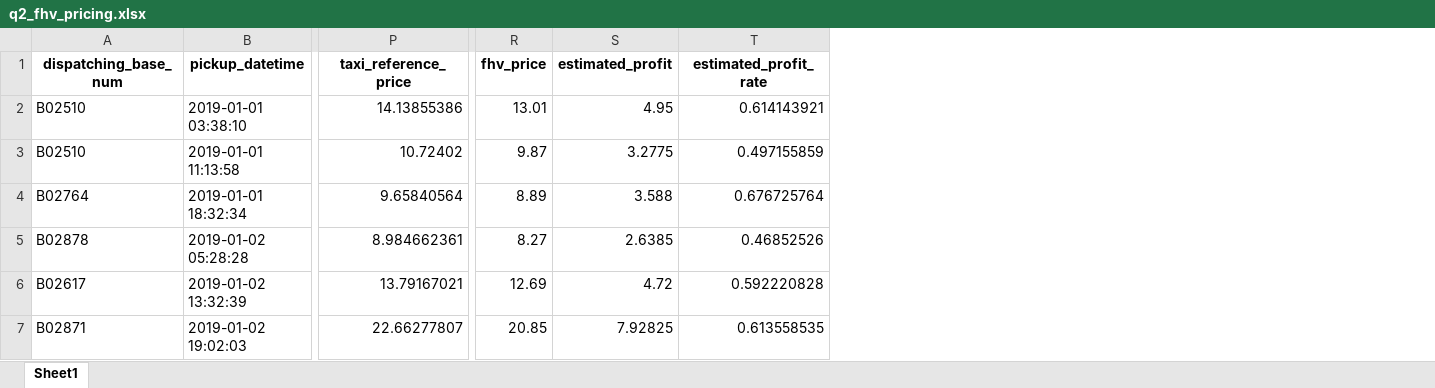
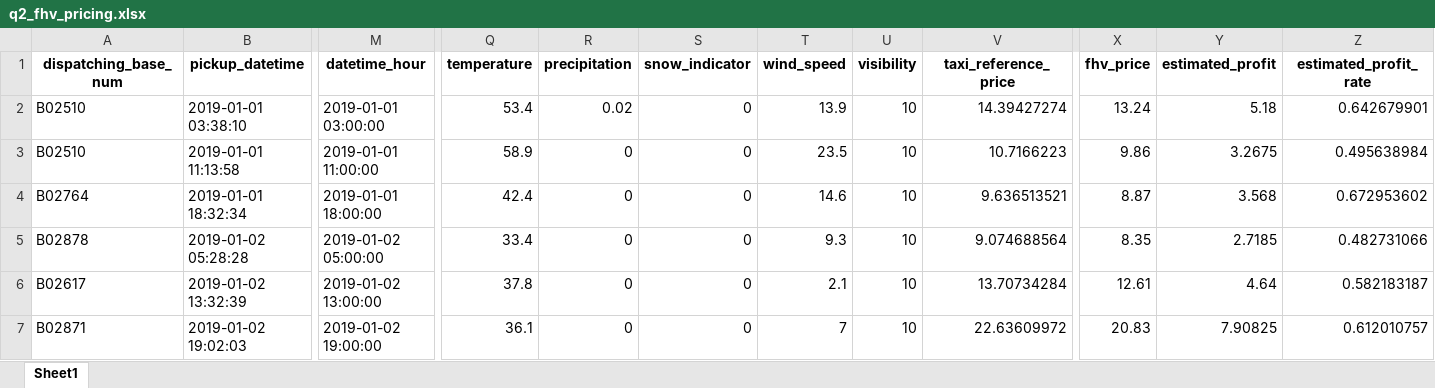
Before and after one commit to Li-XuanYi/Comp, an Excel workbook: outputs/submission/q2_fhv_pricing.xlsx, sheet Sheet1, drawn as a sheet; only a part is shown, gaps mark what is left out; values as stored, in another font and other column widths than the file's, no borders; addresses are those after the commit; the diff covers the shown part only; the diff names each change by its address in the sheet, - before the commit and + after, or states it on an @@ line.

```diff
--- a/outputs/submission/q2_fhv_pricing.xlsx (sheet Sheet1)
+++ b/outputs/submission/q2_fhv_pricing.xlsx (sheet Sheet1)
+column M (datetime_hour), rows 2-7: 2019-01-01 03:00:00 | 2019-01-01 11:00:00 | 2019-01-01 18:00:00 | 2019-01-02 05:00:00 | 2019-01-02 13:00:00 | 2019-01-02 19:00:00
+column Q (temperature), rows 2-7: 53.4 | 58.9 | 42.4 | 33.4 | 37.8 | 36.1
+column R (precipitation), rows 2-7: 0.02 | 0 | 0 | 0 | 0 | 0
+column S (snow_indicator), rows 2-7: all 0
+column T (wind_speed), rows 2-7: 13.9 | 23.5 | 14.6 | 9.3 | 2.1 | 7
+column U (visibility), rows 2-7: all 10
-V2 (taxi_reference_price): 14.13855386
+V2 (taxi_reference_price): 14.39427274
-X2 (fhv_price): 13.01
+X2 (fhv_price): 13.24
-Y2 (estimated_profit): 4.95
+Y2 (estimated_profit): 5.18
-Z2 (estimated_profit_rate): 0.614143921
+Z2 (estimated_profit_rate): 0.642679901
-V3 (taxi_reference_price): 10.72402
+V3 (taxi_reference_price): 10.7166223
-X3 (fhv_price): 9.87
+X3 (fhv_price): 9.86
-Y3 (estimated_profit): 3.2775
+Y3 (estimated_profit): 3.2675
-Z3 (estimated_profit_rate): 0.497155859
+Z3 (estimated_profit_rate): 0.495638984
-V4 (taxi_reference_price): 9.65840564
+V4 (taxi_reference_price): 9.636513521
-X4 (fhv_price): 8.89
+X4 (fhv_price): 8.87
-Y4 (estimated_profit): 3.588
+Y4 (estimated_profit): 3.568
-Z4 (estimated_profit_rate): 0.676725764
+Z4 (estimated_profit_rate): 0.672953602
-V5 (taxi_reference_price): 8.984662361
+V5 (taxi_reference_price): 9.074688564
-X5 (fhv_price): 8.27
+X5 (fhv_price): 8.35
-Y5 (estimated_profit): 2.6385
+Y5 (estimated_profit): 2.7185
-Z5 (estimated_profit_rate): 0.46852526
+Z5 (estimated_profit_rate): 0.482731066
-V6 (taxi_reference_price): 13.79167021
+V6 (taxi_reference_price): 13.70734284
-X6 (fhv_price): 12.69
+X6 (fhv_price): 12.61
-Y6 (estimated_profit): 4.72
+Y6 (estimated_profit): 4.64
-Z6 (estimated_profit_rate): 0.592220828
+Z6 (estimated_profit_rate): 0.582183187
-V7 (taxi_reference_price): 22.66277807
+V7 (taxi_reference_price): 22.63609972
-X7 (fhv_price): 20.85
+X7 (fhv_price): 20.83
-Y7 (estimated_profit): 7.92825
+Y7 (estimated_profit): 7.90825
-Z7 (estimated_profit_rate): 0.613558535
+Z7 (estimated_profit_rate): 0.612010757
```
Also changed, not shown: 436 edited cells elsewhere in this sheet, outputs/submission/q1_hourly_prediction.xlsx, outputs/submission/q3_vehicle_allocation.xlsx, 30 other files.
